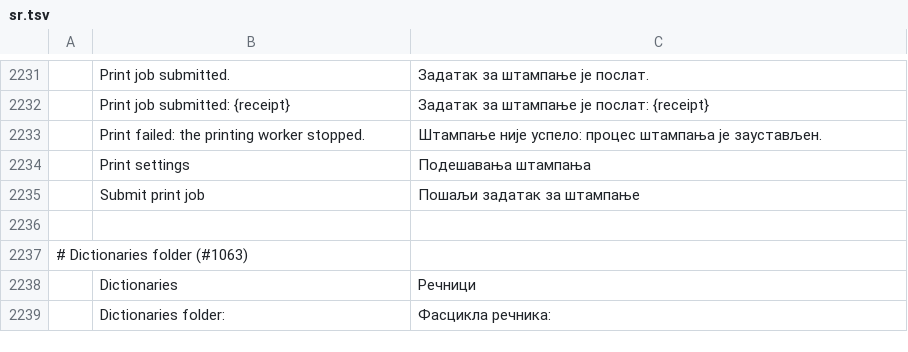
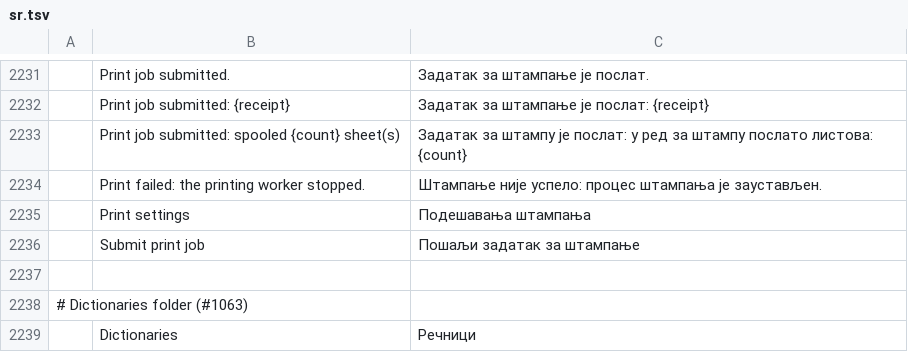
Before and after one commit to 0x-fork/wordcraft, a TSV file: crates/ui-egui/src/i18n/sr.tsv, drawn as a sheet; only a part is shown, gaps mark what is left out; the shorter side is filled out with more unchanged rows.

```diff
--- a/crates/ui-egui/src/i18n/sr.tsv
+++ b/crates/ui-egui/src/i18n/sr.tsv
@@ -2232,2 +2232,3 @@
 	Print job submitted: {receipt}	Задатак за штампање је послат: {receipt}
+	Print job submitted: spooled {count} sheet(s)	Задатак за штампу је послат: у ред за штампу послато листова: {count}
 	Print failed: the printing worker stopped.	Штампање није успело: процес штампања је заустављен.
```
Also changed, not shown: crates/ui-egui/src/i18n/bg.tsv, crates/ui-egui/src/i18n/fr.tsv, 21 other files.
